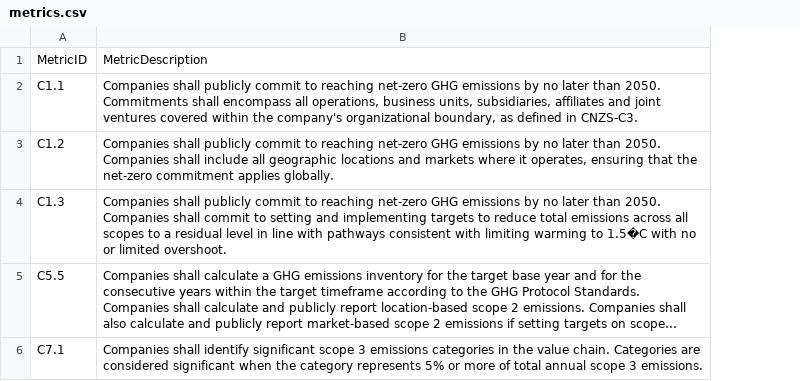
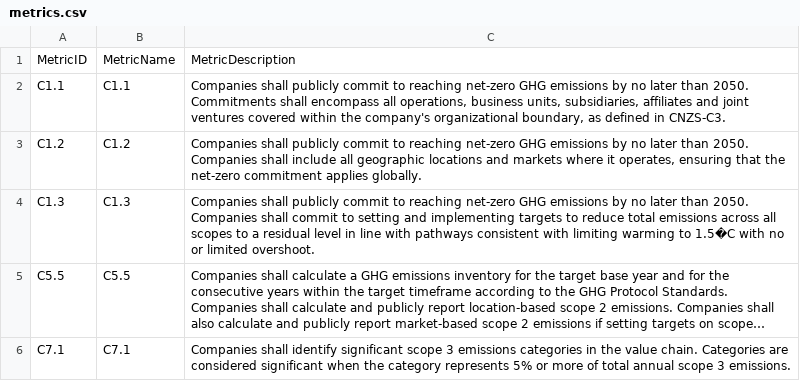
Before and after one commit to AndrianovAL/PortfolioGenAI, a CSV file: data/metrics.csv, drawn as a sheet; long unchanged cells end in …; the diff names each change by its address in the sheet, - before the commit and + after, or states it on an @@ line.

Commit message:
updated AA-final to score new company metrics, fixed a bug in langchain helper.

```diff
--- a/data/metrics.csv
+++ b/data/metrics.csv
+column B, rows 1-6: MetricName | C1.1 | C1.2 | C1.3 | C5.5 | C7.1
```
Also changed, not shown: data/new_company_scores.csv, 3 other files.
